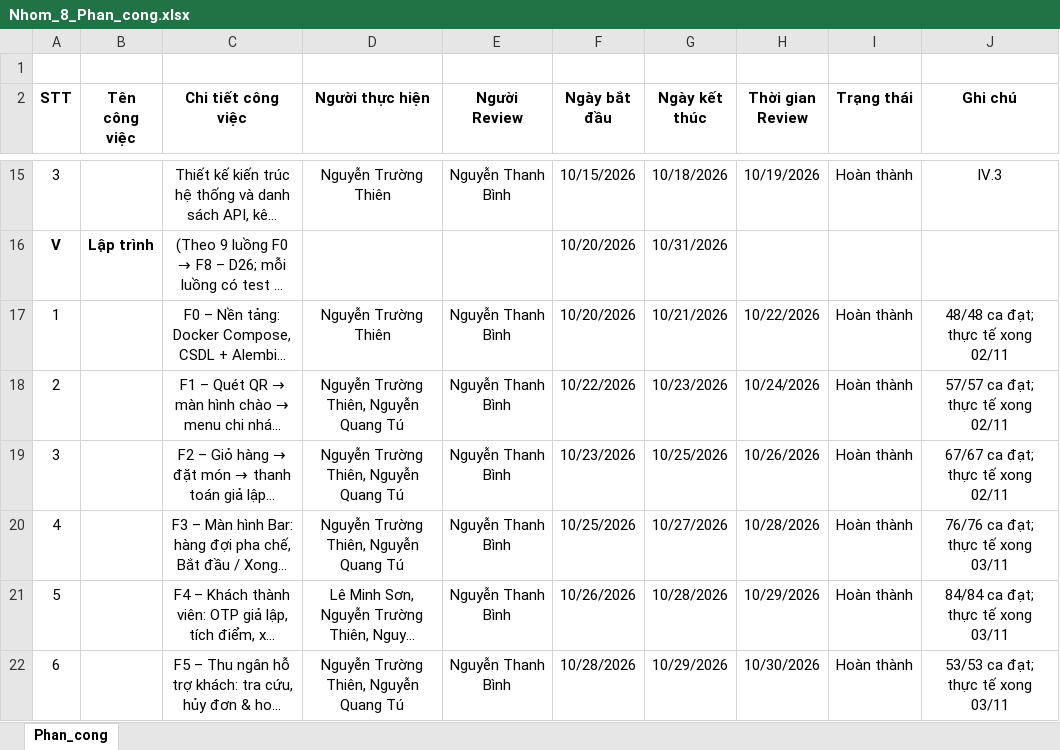
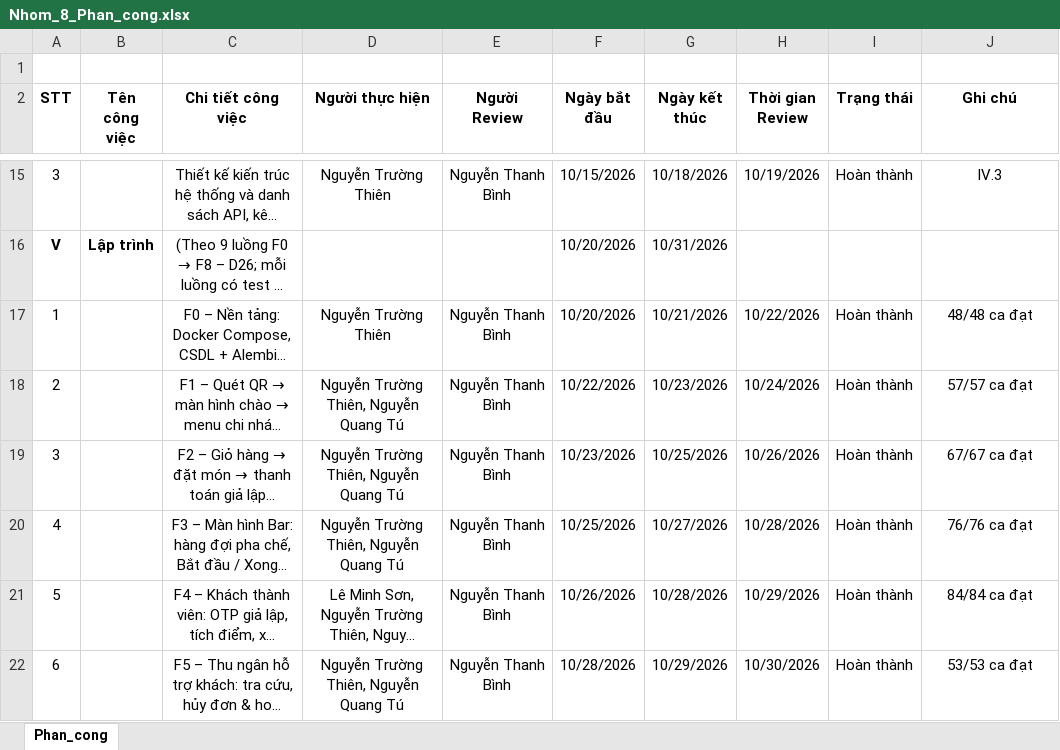
Before and after one commit to thanhbinh0493/smartcafe, an Excel workbook: 2.San_pham/Nhom_8_Phan_cong.xlsx, sheet Phan_cong, drawn as a sheet; only a part is shown, gaps mark what is left out; long unchanged cells end in …; values as stored, in another font and other column widths than the file's, no borders; the diff covers the shown part only; the diff names each change by its address in the sheet, - before the commit and + after, or states it on an @@ line.

```diff
--- a/2.San_pham/Nhom_8_Phan_cong.xlsx (sheet Phan_cong)
+++ b/2.San_pham/Nhom_8_Phan_cong.xlsx (sheet Phan_cong)
-J17 (Ghi chú): 48/48 ca đạt; thực tế xong 02/11
+J17 (Ghi chú): 48/48 ca đạt
-J18 (Ghi chú): 57/57 ca đạt; thực tế xong 02/11
+J18 (Ghi chú): 57/57 ca đạt
-J19 (Ghi chú): 67/67 ca đạt; thực tế xong 02/11
+J19 (Ghi chú): 67/67 ca đạt
-J20 (Ghi chú): 76/76 ca đạt; thực tế xong 03/11
+J20 (Ghi chú): 76/76 ca đạt
-J21 (Ghi chú): 84/84 ca đạt; thực tế xong 03/11
+J21 (Ghi chú): 84/84 ca đạt
-J22 (Ghi chú): 53/53 ca đạt; thực tế xong 03/11
+J22 (Ghi chú): 53/53 ca đạt
```
Also changed, not shown: 7 edited cells elsewhere in this sheet, 50 other files.
